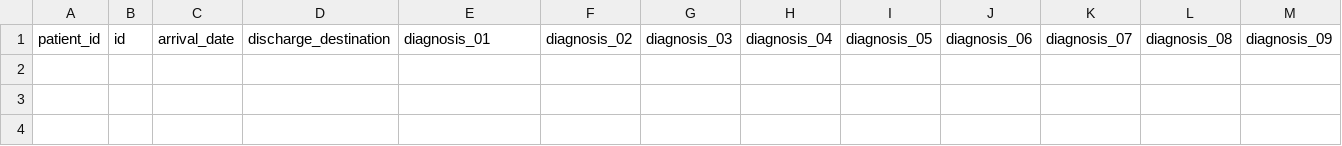
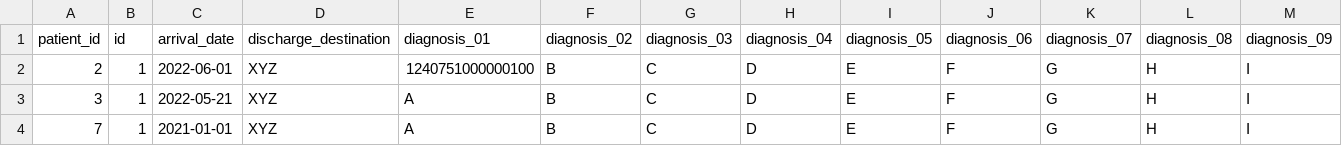
Before and after one commit to sebbacon/cis-pop-validation-ehrql-demo, a CSV file: dummy_data/emergency_care_attendances.csv, drawn as a sheet; only a part is shown; rows hold the shown columns only; the diff names each change by its address in the sheet, - before the commit and + after, or states it on an @@ line.

Commit message:
Add emergency care attendance dummy data

```diff
--- a/dummy_data/emergency_care_attendances.csv
+++ b/dummy_data/emergency_care_attendances.csv
+row 2: 2 | 1 | 2022-06-01 | XYZ | 1240751000000100 | B | C | D | E | F | G | H | I
+row 3: 3 | 1 | 2022-05-21 | XYZ | A | B | C | D | E | F | G | H | I
+row 4: 7 | 1 | 2021-01-01 | XYZ | A | B | C | D | E | F | G | H | I
```
